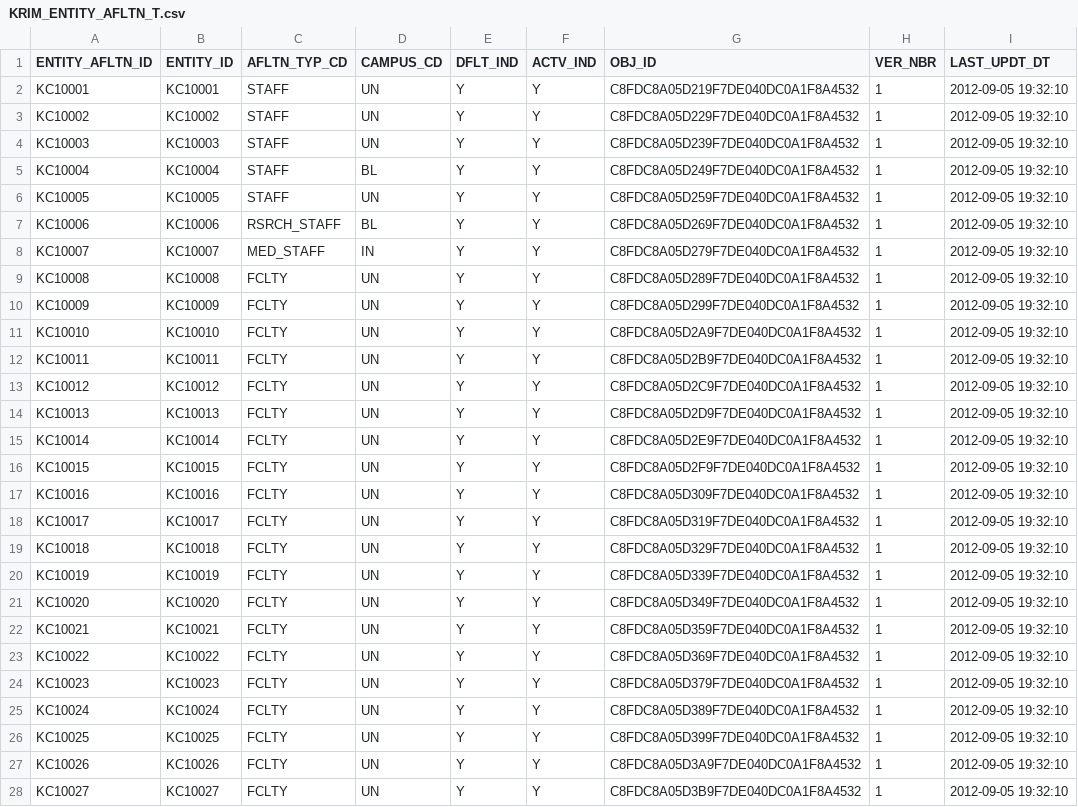
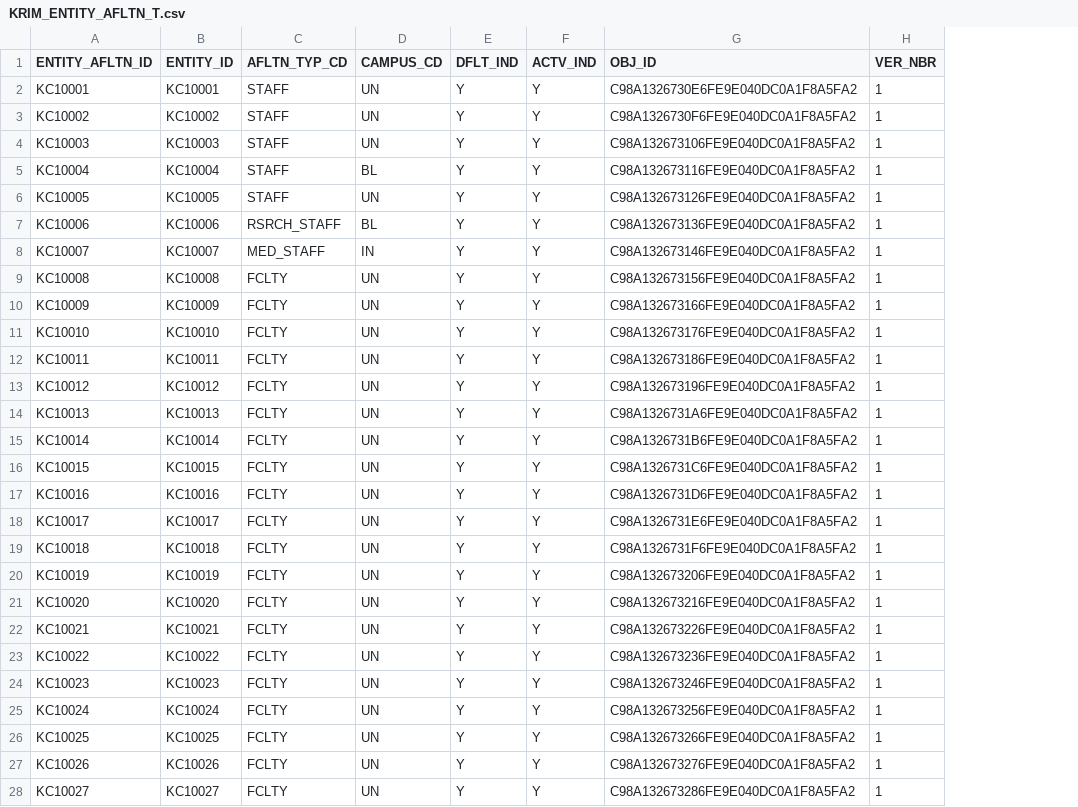
Before and after one commit to kuali/kc, a CSV file: scripts/rice-overlay-scripts/bootstrap/KRIM_ENTITY_AFLTN_T.csv, drawn as a sheet; only a part is shown; the diff covers the shown part only; the diff names each change by its address in the sheet, - before the commit and + after, or states it on an @@ line.

```diff
--- a/scripts/rice-overlay-scripts/bootstrap/KRIM_ENTITY_AFLTN_T.csv
+++ b/scripts/rice-overlay-scripts/bootstrap/KRIM_ENTITY_AFLTN_T.csv
-column I (LAST_UPDT_DT), rows 2-28: all 2012-09-05 19:32:10
-G2 (OBJ_ID): C8FDC8A05D219F7DE040DC0A1F8A4532
+G2 (OBJ_ID): C98A1326730E6FE9E040DC0A1F8A5FA2
-G3 (OBJ_ID): C8FDC8A05D229F7DE040DC0A1F8A4532
+G3 (OBJ_ID): C98A1326730F6FE9E040DC0A1F8A5FA2
-G4 (OBJ_ID): C8FDC8A05D239F7DE040DC0A1F8A4532
+G4 (OBJ_ID): C98A132673106FE9E040DC0A1F8A5FA2
-G5 (OBJ_ID): C8FDC8A05D249F7DE040DC0A1F8A4532
+G5 (OBJ_ID): C98A132673116FE9E040DC0A1F8A5FA2
-G6 (OBJ_ID): C8FDC8A05D259F7DE040DC0A1F8A4532
+G6 (OBJ_ID): C98A132673126FE9E040DC0A1F8A5FA2
-G7 (OBJ_ID): C8FDC8A05D269F7DE040DC0A1F8A4532
+G7 (OBJ_ID): C98A132673136FE9E040DC0A1F8A5FA2
-G8 (OBJ_ID): C8FDC8A05D279F7DE040DC0A1F8A4532
+G8 (OBJ_ID): C98A132673146FE9E040DC0A1F8A5FA2
-G9 (OBJ_ID): C8FDC8A05D289F7DE040DC0A1F8A4532
+G9 (OBJ_ID): C98A132673156FE9E040DC0A1F8A5FA2
-G10 (OBJ_ID): C8FDC8A05D299F7DE040DC0A1F8A4532
+G10 (OBJ_ID): C98A132673166FE9E040DC0A1F8A5FA2
-G11 (OBJ_ID): C8FDC8A05D2A9F7DE040DC0A1F8A4532
+G11 (OBJ_ID): C98A132673176FE9E040DC0A1F8A5FA2
-G12 (OBJ_ID): C8FDC8A05D2B9F7DE040DC0A1F8A4532
+G12 (OBJ_ID): C98A132673186FE9E040DC0A1F8A5FA2
-G13 (OBJ_ID): C8FDC8A05D2C9F7DE040DC0A1F8A4532
+G13 (OBJ_ID): C98A132673196FE9E040DC0A1F8A5FA2
-G14 (OBJ_ID): C8FDC8A05D2D9F7DE040DC0A1F8A4532
+G14 (OBJ_ID): C98A1326731A6FE9E040DC0A1F8A5FA2
-G15 (OBJ_ID): C8FDC8A05D2E9F7DE040DC0A1F8A4532
+G15 (OBJ_ID): C98A1326731B6FE9E040DC0A1F8A5FA2
-G16 (OBJ_ID): C8FDC8A05D2F9F7DE040DC0A1F8A4532
+G16 (OBJ_ID): C98A1326731C6FE9E040DC0A1F8A5FA2
-G17 (OBJ_ID): C8FDC8A05D309F7DE040DC0A1F8A4532
+G17 (OBJ_ID): C98A1326731D6FE9E040DC0A1F8A5FA2
-G18 (OBJ_ID): C8FDC8A05D319F7DE040DC0A1F8A4532
+G18 (OBJ_ID): C98A1326731E6FE9E040DC0A1F8A5FA2
-G19 (OBJ_ID): C8FDC8A05D329F7DE040DC0A1F8A4532
+G19 (OBJ_ID): C98A1326731F6FE9E040DC0A1F8A5FA2
-G20 (OBJ_ID): C8FDC8A05D339F7DE040DC0A1F8A4532
+G20 (OBJ_ID): C98A132673206FE9E040DC0A1F8A5FA2
-G21 (OBJ_ID): C8FDC8A05D349F7DE040DC0A1F8A4532
+G21 (OBJ_ID): C98A132673216FE9E040DC0A1F8A5FA2
-G22 (OBJ_ID): C8FDC8A05D359F7DE040DC0A1F8A4532
+G22 (OBJ_ID): C98A132673226FE9E040DC0A1F8A5FA2
-G23 (OBJ_ID): C8FDC8A05D369F7DE040DC0A1F8A4532
+G23 (OBJ_ID): C98A132673236FE9E040DC0A1F8A5FA2
-G24 (OBJ_ID): C8FDC8A05D379F7DE040DC0A1F8A4532
+G24 (OBJ_ID): C98A132673246FE9E040DC0A1F8A5FA2
-G25 (OBJ_ID): C8FDC8A05D389F7DE040DC0A1F8A4532
+G25 (OBJ_ID): C98A132673256FE9E040DC0A1F8A5FA2
-G26 (OBJ_ID): C8FDC8A05D399F7DE040DC0A1F8A4532
+G26 (OBJ_ID): C98A132673266FE9E040DC0A1F8A5FA2
-G27 (OBJ_ID): C8FDC8A05D3A9F7DE040DC0A1F8A4532
+G27 (OBJ_ID): C98A132673276FE9E040DC0A1F8A5FA2
-G28 (OBJ_ID): C8FDC8A05D3B9F7DE040DC0A1F8A4532
+G28 (OBJ_ID): C98A132673286FE9E040DC0A1F8A5FA2
```
Also changed, not shown: 30 edited cells elsewhere in this file, scripts/rice-overlay-scripts/bootstrap/KRIM_ENTITY_EMAIL_T.csv, scripts/rice-overlay-scripts/bootstrap/KRIM_ENTITY_EMP_INFO_T.csv, 22 other files.
